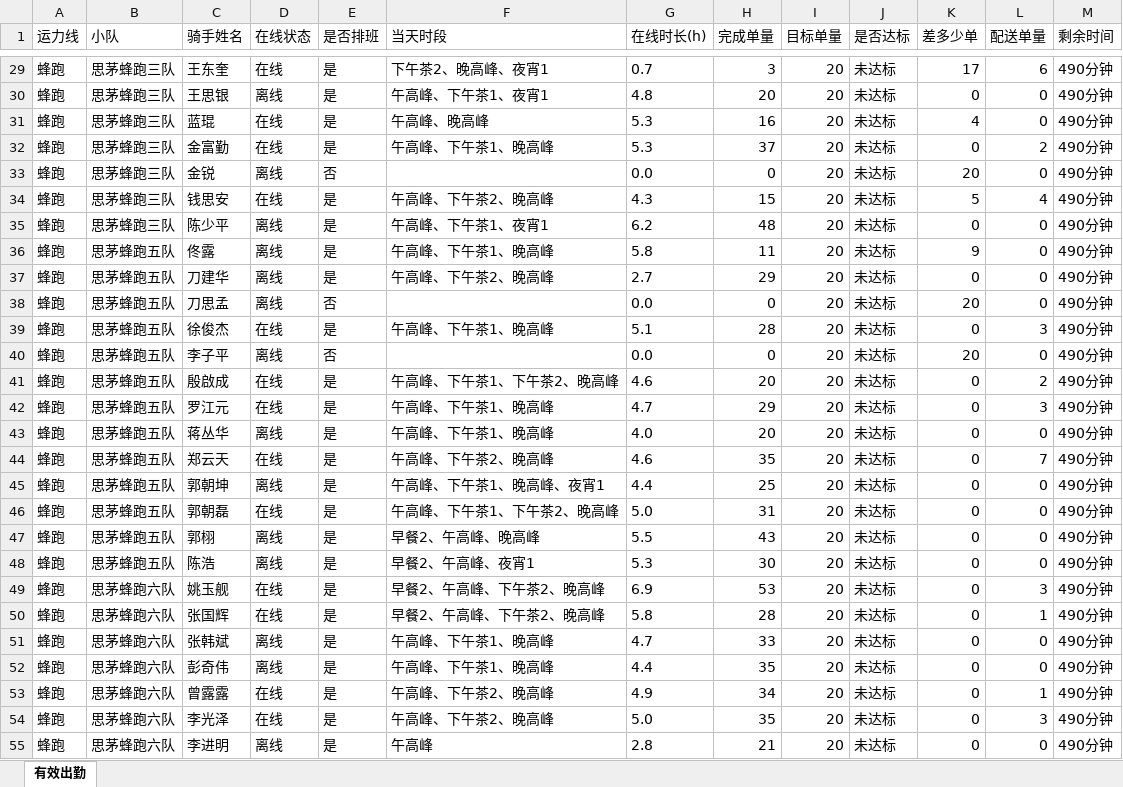
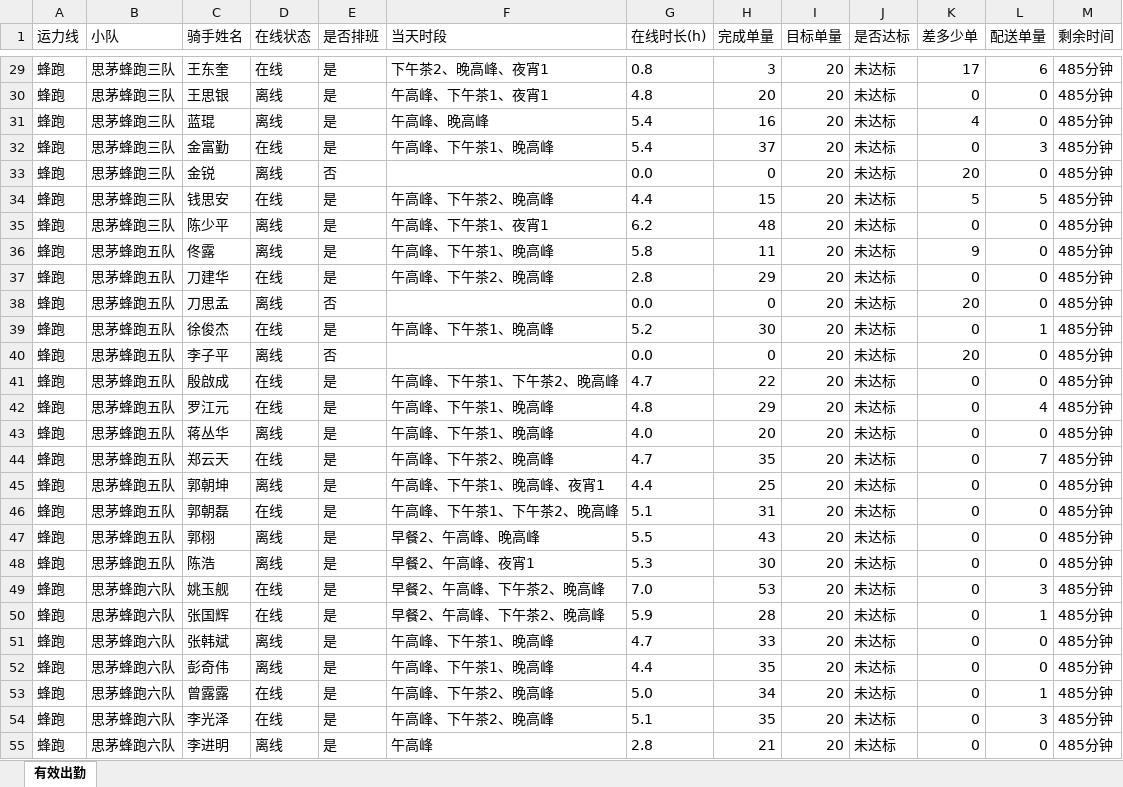
Before and after one commit to 424584635-png/dzt-dashboard, an Excel workbook: public/attendance_latest.xlsx, sheet 有效出勤, drawn as a sheet; only a part is shown, gaps mark what is left out; values as stored, in another font and other column widths than the file's, no borders; the diff covers the shown part only; the diff names each change by its address in the sheet, - before the commit and + after, or states it on an @@ line.

```diff
--- a/public/attendance_latest.xlsx (sheet 有效出勤)
+++ b/public/attendance_latest.xlsx (sheet 有效出勤)
-G29 (在线时长(h)): 0.7
+G29 (在线时长(h)): 0.8
-M29:M55 (剩余时间): 490分钟
+M29:M55 (剩余时间): 485分钟
-D31 (在线状态): 在线
+D31 (在线状态): 离线
-G31:G32 (在线时长(h)): 5.3
+G31:G32 (在线时长(h)): 5.4
-L32 (配送单量): 2
+L32 (配送单量): 3
-G34 (在线时长(h)): 4.3
+G34 (在线时长(h)): 4.4
-L34 (配送单量): 4
+L34 (配送单量): 5
-D37 (在线状态): 离线
+D37 (在线状态): 在线
-G37 (在线时长(h)): 2.7
+G37 (在线时长(h)): 2.8
-G39 (在线时长(h)): 5.1
+G39 (在线时长(h)): 5.2
-H39 (完成单量): 28
+H39 (完成单量): 30
-L39 (配送单量): 3
+L39 (配送单量): 1
-G41 (在线时长(h)): 4.6
+G41 (在线时长(h)): 4.7
-H41 (完成单量): 20
+H41 (完成单量): 22
-L41 (配送单量): 2
+L41 (配送单量): 0
-G42 (在线时长(h)): 4.7
+G42 (在线时长(h)): 4.8
-L42 (配送单量): 3
+L42 (配送单量): 4
-G44 (在线时长(h)): 4.6
+G44 (在线时长(h)): 4.7
-G46 (在线时长(h)): 5.0
+G46 (在线时长(h)): 5.1
-G49 (在线时长(h)): 6.9
+G49 (在线时长(h)): 7.0
-G50 (在线时长(h)): 5.8
+G50 (在线时长(h)): 5.9
-G53 (在线时长(h)): 4.9
+G53 (在线时长(h)): 5.0
-G54 (在线时长(h)): 5.0
+G54 (在线时长(h)): 5.1
```
Also changed, not shown: 424 edited cells elsewhere in this sheet, 7 other files.
